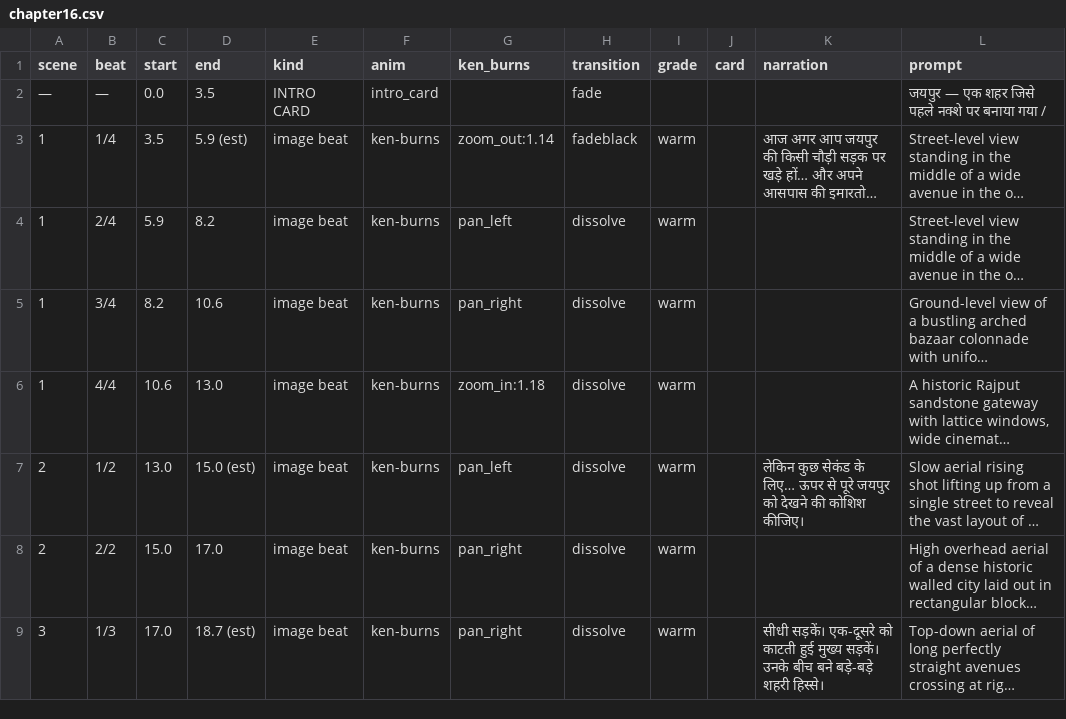
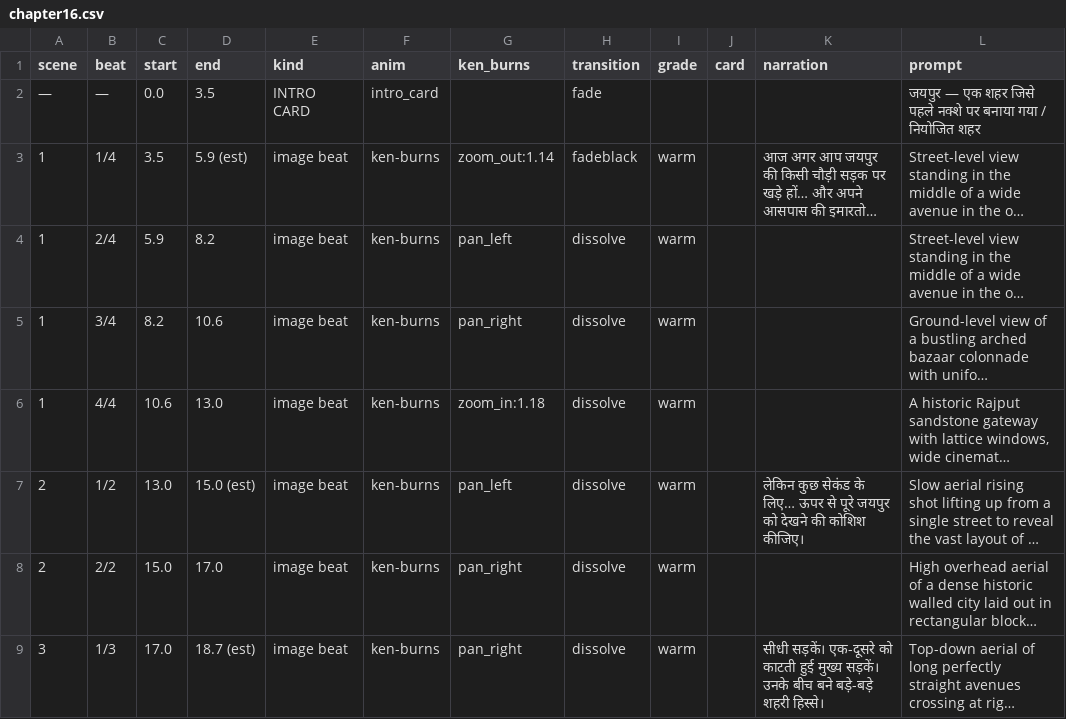
Before and after one commit to itzpankajpanwar/AI_gen_Platform, a CSV file: review/chapter16.csv, drawn as a sheet; only a part is shown; long unchanged cells end in …; the diff names each change by its address in the sheet, - before the commit and + after, or states it on an @@ line.

```diff
--- a/review/chapter16.csv
+++ b/review/chapter16.csv
-L2 (prompt): …गया /
+L2 (prompt): …गया / नियोजित शहर
```
Also changed, not shown: 3 other files.
